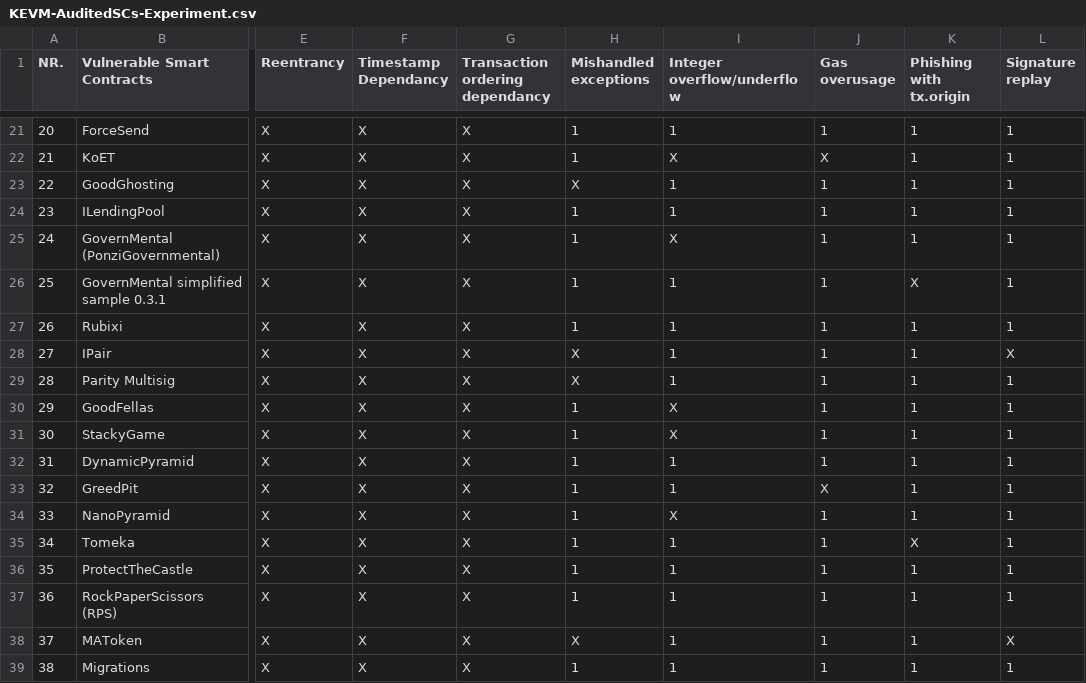
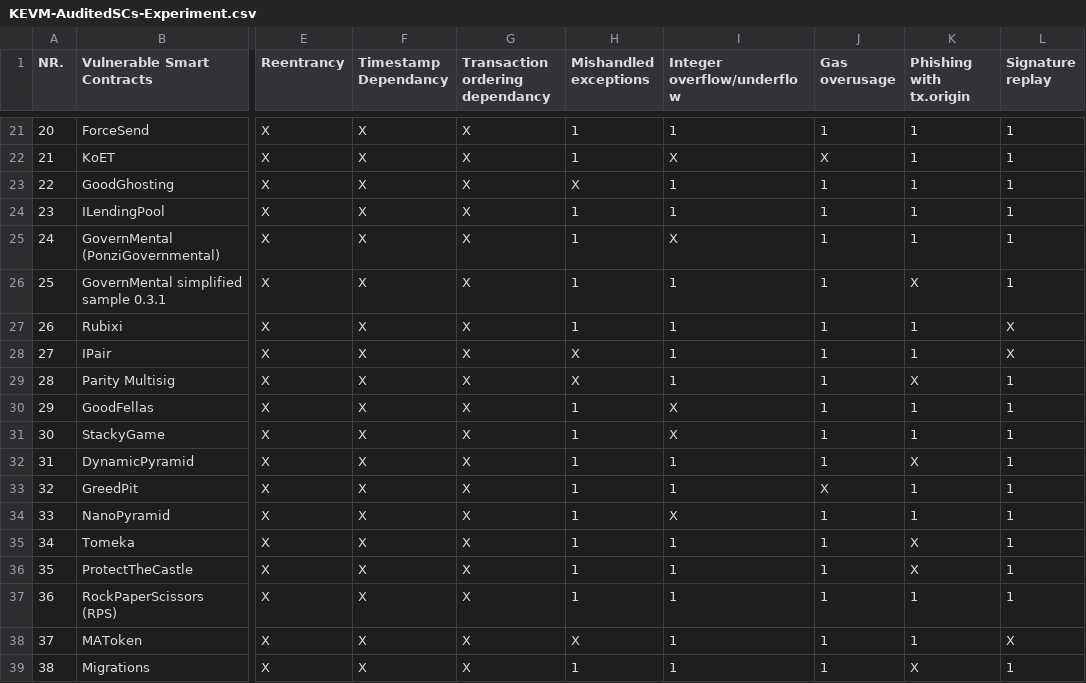
Before and after one commit to Rohinipise/SmartContract_verification_using_KEVM-, a CSV file: Results/KEVM-AuditedSCs-Experiment.csv, drawn as a sheet; only a part is shown, gaps mark what is left out; the diff covers the shown part only; the diff names each change by its address in the sheet, - before the commit and + after, or states it on an @@ line.

```diff
--- a/Results/KEVM-AuditedSCs-Experiment.csv
+++ b/Results/KEVM-AuditedSCs-Experiment.csv
-L27 (Signature replay): 1
+L27 (Signature replay): X
-K29 (Phishing with tx.origin): 1
+K29 (Phishing with tx.origin): X
-K32 (Phishing with tx.origin): 1
+K32 (Phishing with tx.origin): X
-K36 (Phishing with tx.origin): 1
+K36 (Phishing with tx.origin): X
-K39 (Phishing with tx.origin): 1
+K39 (Phishing with tx.origin): X
```
Also changed, not shown: 7 edited cells elsewhere in this file.
